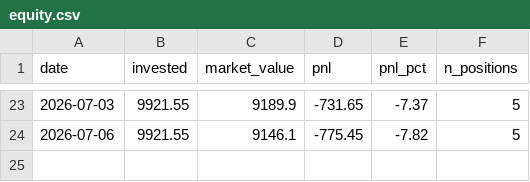
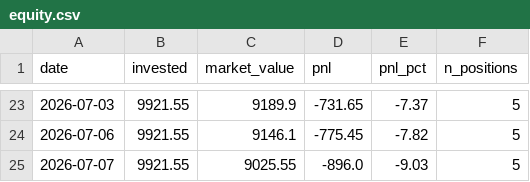
Before and after one commit to zeevandeep/trading-dashboard, a CSV file: data/live/smallcap_momentum_v2_live/equity.csv, drawn as a sheet; only a part is shown, gaps mark what is left out.

```diff
--- a/data/live/smallcap_momentum_v2_live/equity.csv
+++ b/data/live/smallcap_momentum_v2_live/equity.csv
@@ -24 +24,2 @@ date,invested,market_value,pnl,pnl_pct,n_positions
 2026-07-06,9921.55,9146.1,-775.45,-7.82,5
+2026-07-07,9921.55,9025.55,-896.0,-9.03,5
```
Also changed, not shown: data/live/smallcap_momentum_v2_live/positions.csv, data/paper/smallcap_momentum_v2/equity.csv, 2 other files.
